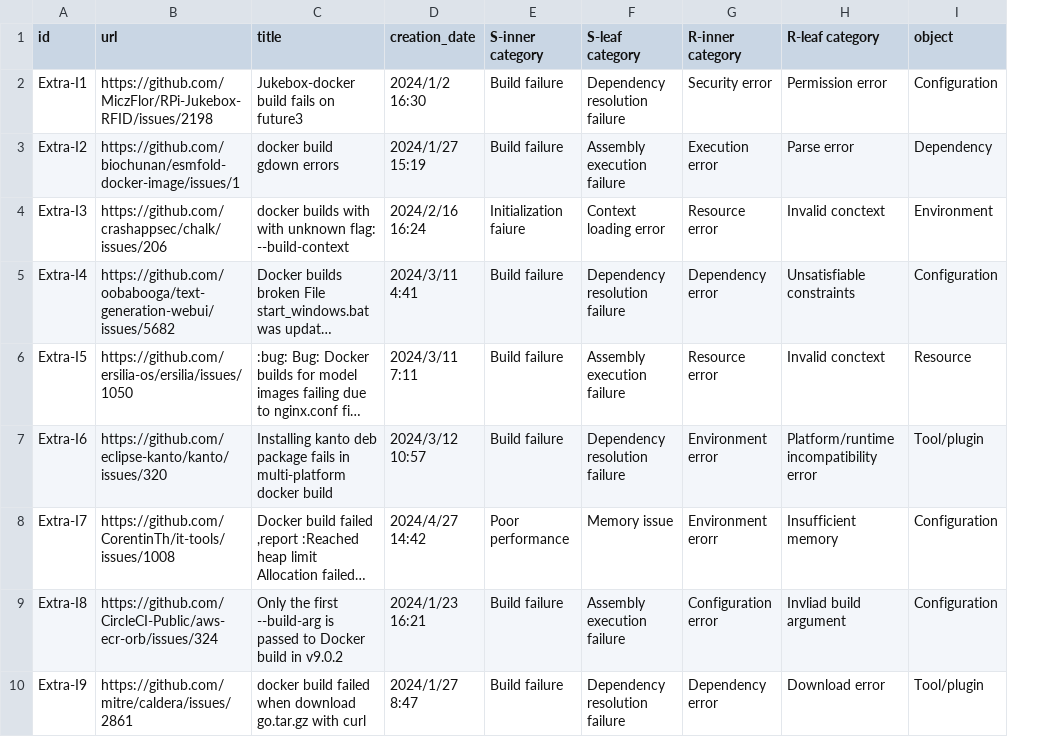
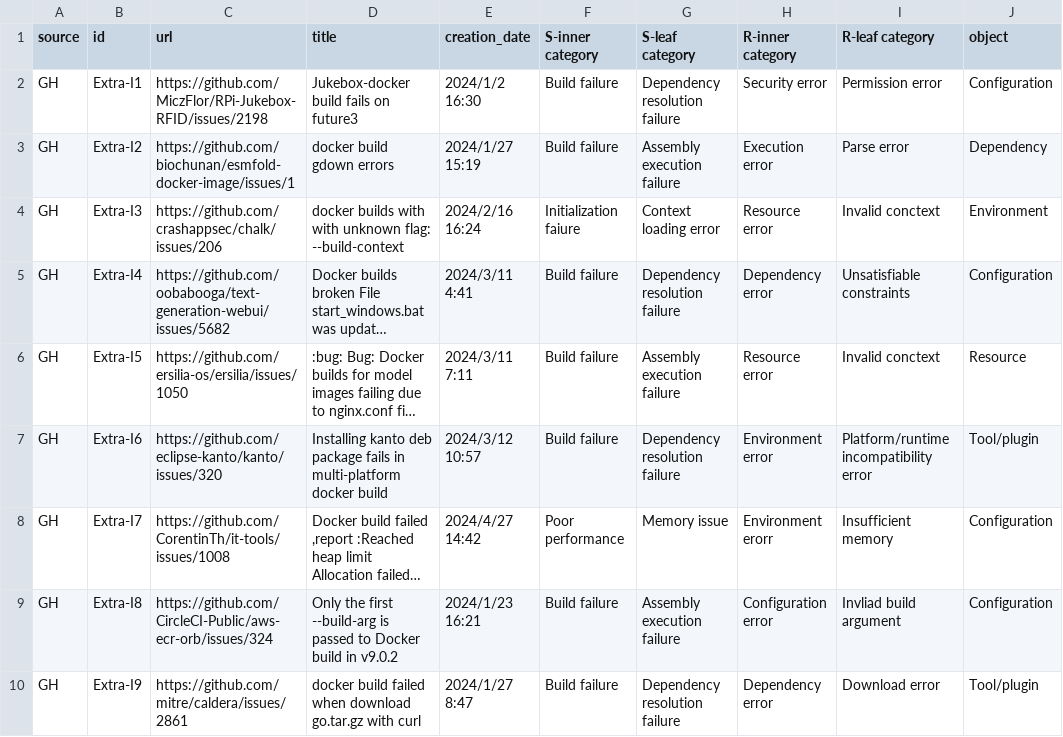
Before and after one commit to yangzhangs/replication, a CSV file: results/extra_results.csv, drawn as a sheet; only a part is shown; long unchanged cells end in …; the diff names each change by its address in the sheet, - before the commit and + after, or states it on an @@ line.

Commit message:
Update extra_results.csv

```diff
--- a/results/extra_results.csv
+++ b/results/extra_results.csv
+column A (source), rows 2-10: all GH
```
